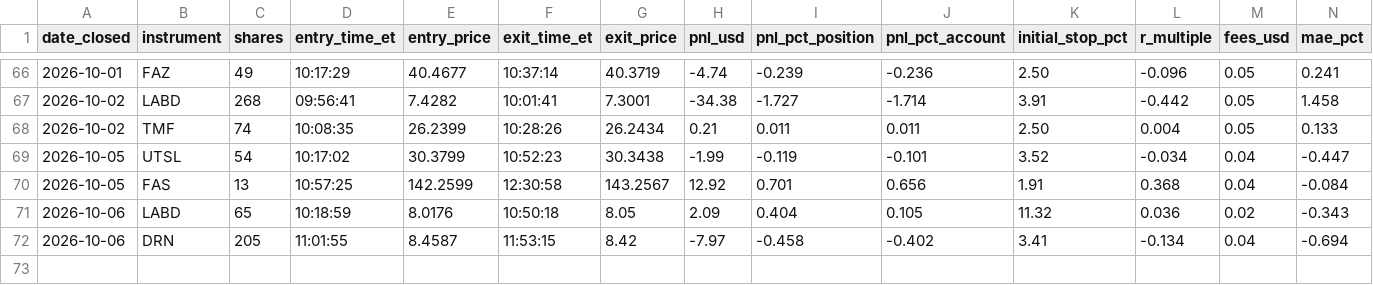
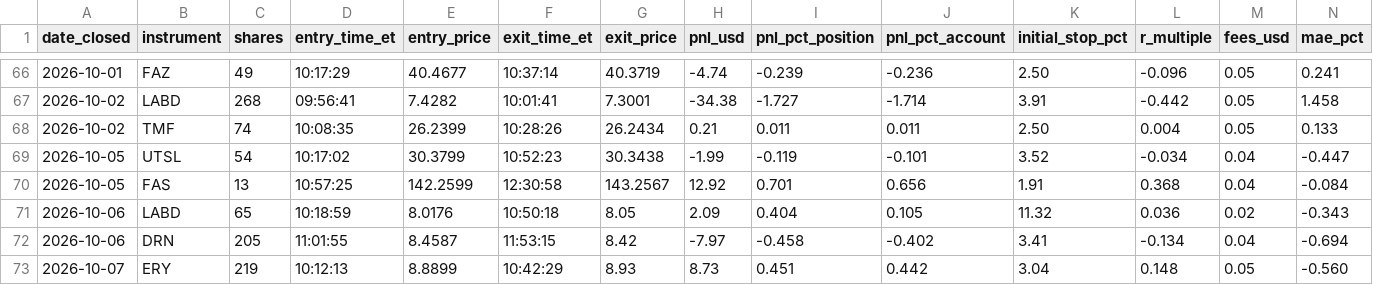
Before and after one commit to adamelci-22/Main, a CSV file: archive/trades.csv, drawn as a sheet; only a part is shown, gaps mark what is left out; rows hold the shown columns only; the diff names each change by its address in the sheet, - before the commit and + after, or states it on an @@ line.

```diff
--- a/archive/trades.csv
+++ b/archive/trades.csv
+row 73: 2026-10-07 | ERY | 219 | 10:12:13 | 8.8899 | 10:42:29 | 8.93 | 8.73 | 0.451 | 0.442 | 3.04 | 0.148 | 0.05 | -0.560
```
Also changed, not shown: 1 other file.
